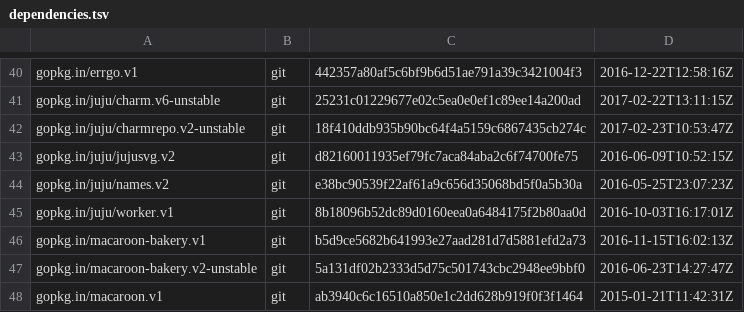
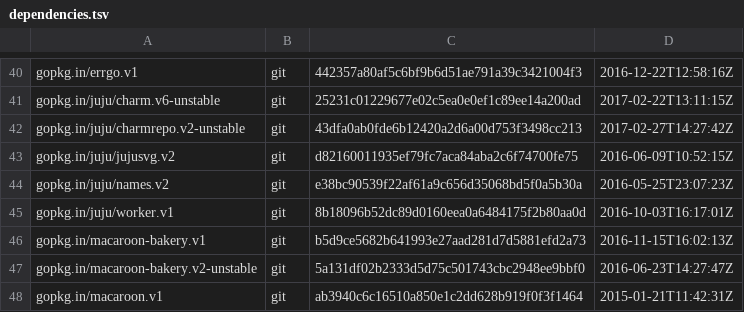
Before and after one commit to juju/charmstore, a TSV file: dependencies.tsv, drawn as a sheet; only a part is shown, gaps mark what is left out.

```diff
--- a/dependencies.tsv
+++ b/dependencies.tsv
@@ -41,3 +41,3 @@ gopkg.in/errgo.v1	git	442357a80af5c6bf9b6d51ae791a39c3421004f3	2016-12-22T12:58:
 gopkg.in/juju/charm.v6-unstable	git	25231c01229677e02c5ea0e0ef1c89ee14a200ad	2017-02-22T13:11:15Z
-gopkg.in/juju/charmrepo.v2-unstable	git	18f410ddb935b90bc64f4a5159c6867435cb274c	2017-02-23T10:53:47Z
+gopkg.in/juju/charmrepo.v2-unstable	git	43dfa0ab0fde6b12420a2d6a00d753f3498cc213	2017-02-27T14:27:42Z
 gopkg.in/juju/jujusvg.v2	git	d82160011935ef79fc7aca84aba2c6f74700fe75	2016-06-09T10:52:15Z
```
Also changed, not shown: 3 other files.
